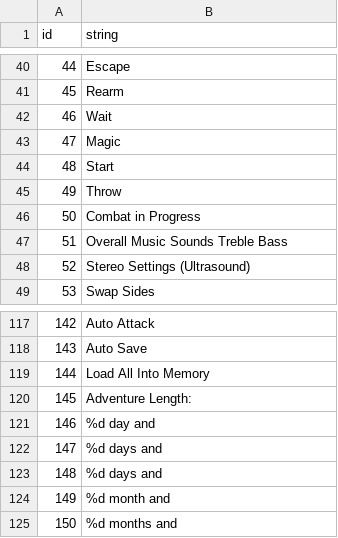
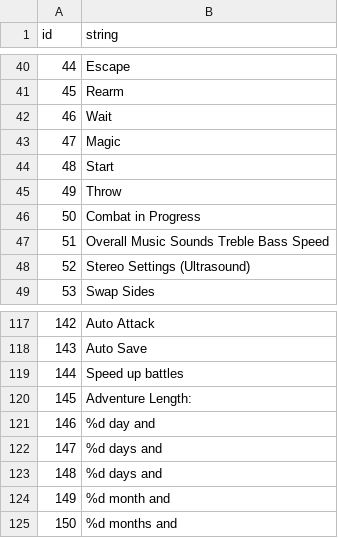
Before and after one commit to ondra-novak/gates_of_skeldal, a CSV file: lang/en/ui.csv, drawn as a sheet; only a part is shown, gaps mark what is left out; the diff names each change by its address in the sheet, - before the commit and + after, or states it on an @@ line.

Commit message:
options->speed up battles, game speed, #1 fix volume

```diff
--- a/lang/en/ui.csv
+++ b/lang/en/ui.csv
-B47 (string): Overall Music Sounds Treble Bass
+B47 (string): Overall Music Sounds Treble Bass Speed
-B119 (string): Load All Into Memory
+B119 (string): Speed up battles
```
Also changed, not shown: 7 other files.
